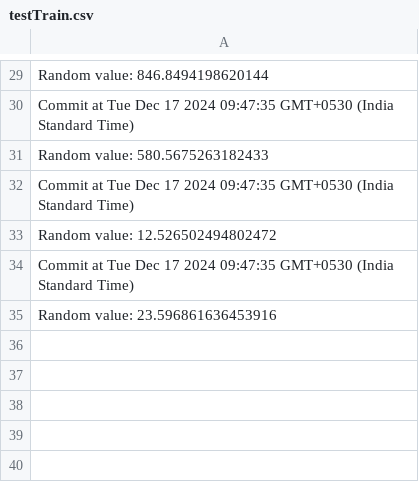
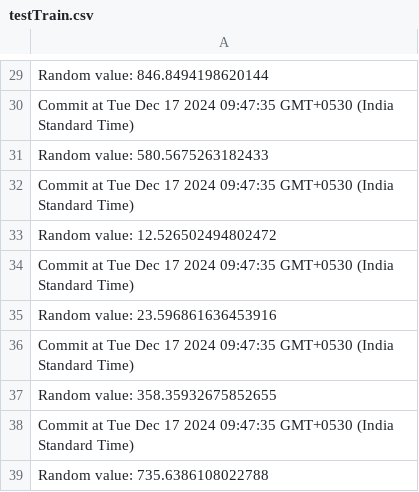
Before and after one commit to SadanandMiskin/disease-prediction, a CSV file: Datasets/testTrain.csv, drawn as a sheet; only a part is shown, gaps mark what is left out; the diff names each change by its address in the sheet, - before the commit and + after, or states it on an @@ line.

```diff
--- a/Datasets/testTrain.csv
+++ b/Datasets/testTrain.csv
+row 36: Commit at Tue Dec 17 2024 09:47:35 GMT+0530 (India Standard Time)
+row 37: Random value: 358.35932675852655
+row 38: Commit at Tue Dec 17 2024 09:47:35 GMT+0530 (India Standard Time)
+row 39: Random value: 735.6386108022788
```
